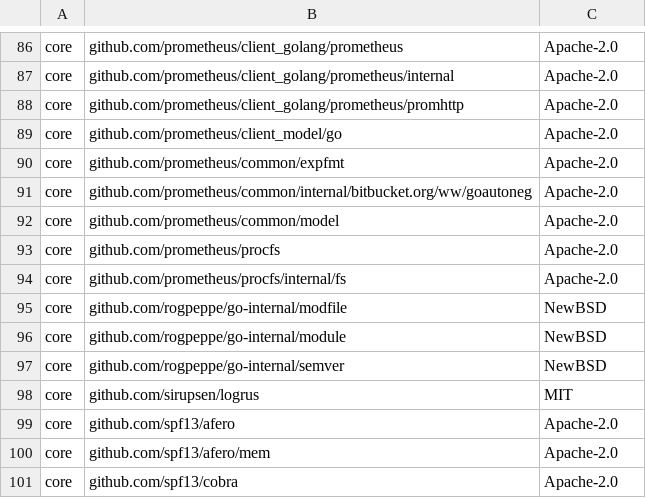
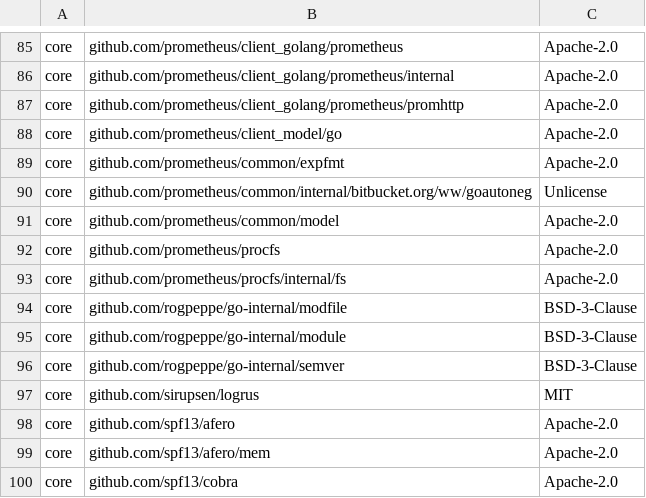
Before and after one commit to DataDog/datadog-operator, a CSV file: LICENSE-3rdparty.csv, drawn as a sheet; only a part is shown, gaps mark what is left out; the diff covers the shown part only.

```diff
--- a/LICENSE-3rdparty.csv
+++ b/LICENSE-3rdparty.csv
@@ -90,3 +89,3 @@ core,"github.com/prometheus/client_model/go",Apache-2.0
 core,"github.com/prometheus/common/expfmt",Apache-2.0
-core,"github.com/prometheus/common/internal/bitbucket.org/ww/goautoneg",Apache-2.0
+core,"github.com/prometheus/common/internal/bitbucket.org/ww/goautoneg",Unlicense
 core,"github.com/prometheus/common/model",Apache-2.0
@@ -94,5 +93,5 @@ core,"github.com/prometheus/procfs",Apache-2.0
 core,"github.com/prometheus/procfs/internal/fs",Apache-2.0
-core,"github.com/rogpeppe/go-internal/modfile",NewBSD
-core,"github.com/rogpeppe/go-internal/module",NewBSD
-core,"github.com/rogpeppe/go-internal/semver",NewBSD
+core,"github.com/rogpeppe/go-internal/modfile",BSD-3-Clause
+core,"github.com/rogpeppe/go-internal/module",BSD-3-Clause
+core,"github.com/rogpeppe/go-internal/semver",BSD-3-Clause
 core,"github.com/sirupsen/logrus",MIT
```
Also changed, not shown: 1 added row, 7 removed rows and 62 edited cells elsewhere in this file, 23 other files.
